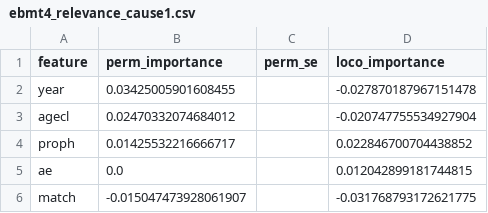
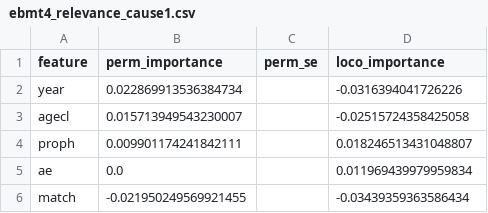
Before and after one commit to ciflikli/rftvc, a CSV file: docs/plans/rc-validation/ebmt4_relevance_cause1.csv, drawn as a sheet.

```diff
--- a/docs/plans/rc-validation/ebmt4_relevance_cause1.csv
+++ b/docs/plans/rc-validation/ebmt4_relevance_cause1.csv
@@ -1,6 +1,6 @@
 feature,perm_importance,perm_se,loco_importance
-year,0.03425005901608455,,-0.027870187967151478
-agecl,0.02470332074684012,,-0.020747755534927904
-proph,0.01425532216666717,,0.022846700704438852
-ae,0.0,,0.012042899181744815
-match,-0.015047473928061907,,-0.031768793172621775
+year,0.022869913536384734,,-0.0316394041726226
+agecl,0.015713949543230007,,-0.02515724358425058
+proph,0.009901174241842111,,0.018246513431048807
+ae,0.0,,0.011969439979959834
+match,-0.021950249569921455,,-0.03439359363586434
```
Also changed, not shown: docs/plans/rc-validation/ebmt4_directions.csv, docs/plans/rc-validation/ebmt4_relevance_cause2.csv, 2 other files.
